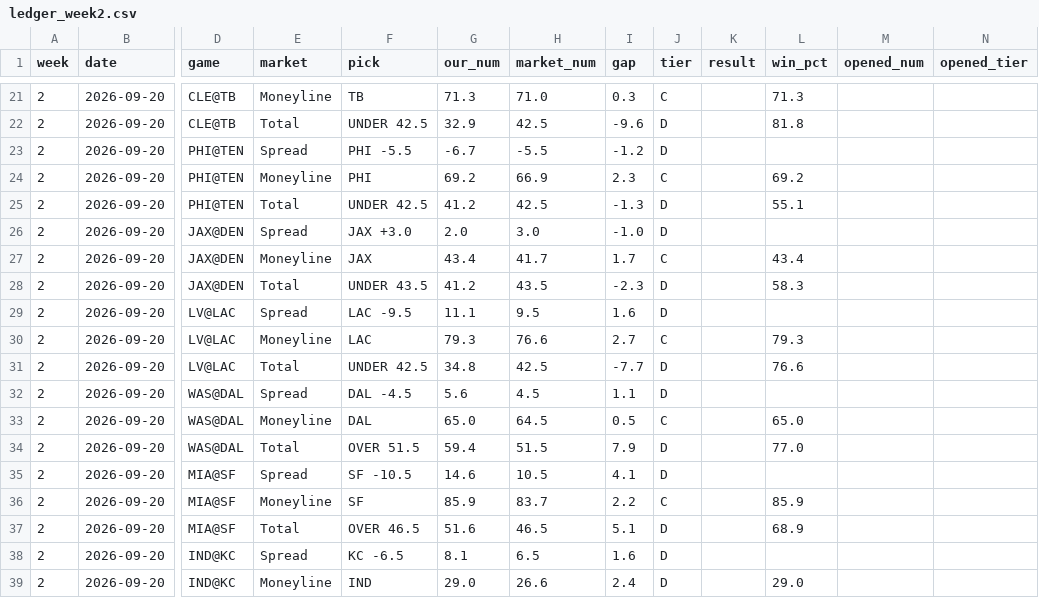
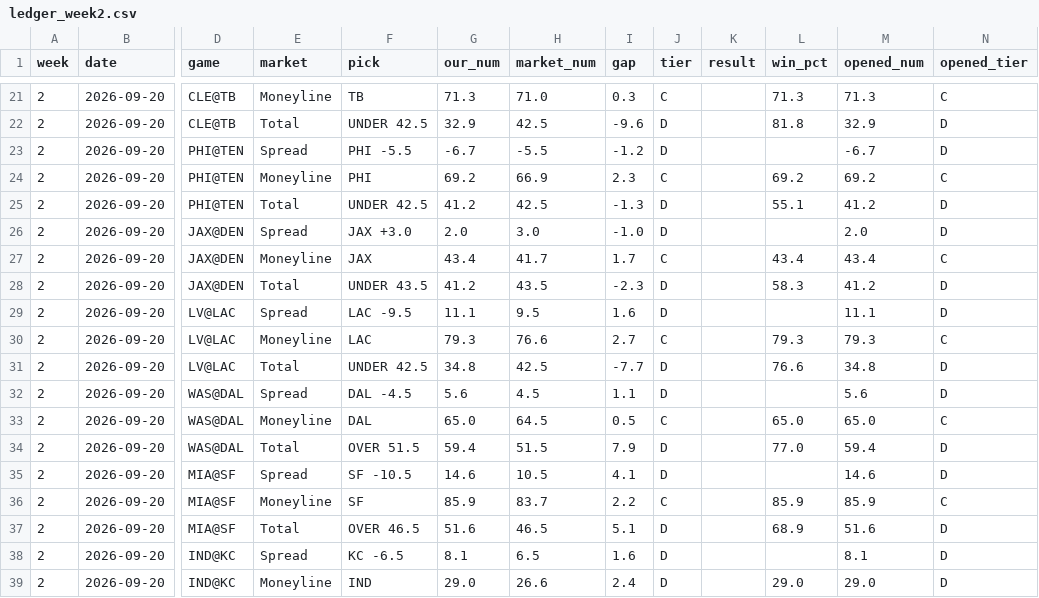
Before and after one commit to fourty2se7en/nfl-card, a CSV file: scripts/ledger_week2.csv, drawn as a sheet; only a part is shown, gaps mark what is left out; the diff covers the shown part only; the diff names each change by its address in the sheet, - before the commit and + after, or states it on an @@ line.

```diff
--- a/scripts/ledger_week2.csv
+++ b/scripts/ledger_week2.csv
-M21 (opened_num): (empty)
+M21 (opened_num): 71.3
-N21 (opened_tier): (empty)
+N21 (opened_tier): C
-M22 (opened_num): (empty)
+M22 (opened_num): 32.9
-N22:N23 (opened_tier): (empty)
+N22:N23 (opened_tier): D
-M23 (opened_num): (empty)
+M23 (opened_num): -6.7
-M24 (opened_num): (empty)
+M24 (opened_num): 69.2
-N24 (opened_tier): (empty)
+N24 (opened_tier): C
-M25 (opened_num): (empty)
+M25 (opened_num): 41.2
-N25:N26 (opened_tier): (empty)
+N25:N26 (opened_tier): D
-M26 (opened_num): (empty)
+M26 (opened_num): 2.0
-M27 (opened_num): (empty)
+M27 (opened_num): 43.4
-N27 (opened_tier): (empty)
+N27 (opened_tier): C
-M28 (opened_num): (empty)
+M28 (opened_num): 41.2
-N28:N29 (opened_tier): (empty)
+N28:N29 (opened_tier): D
-M29 (opened_num): (empty)
+M29 (opened_num): 11.1
-M30 (opened_num): (empty)
+M30 (opened_num): 79.3
-N30 (opened_tier): (empty)
+N30 (opened_tier): C
-M31 (opened_num): (empty)
+M31 (opened_num): 34.8
-N31:N32 (opened_tier): (empty)
+N31:N32 (opened_tier): D
-M32 (opened_num): (empty)
+M32 (opened_num): 5.6
-M33 (opened_num): (empty)
+M33 (opened_num): 65.0
-N33 (opened_tier): (empty)
+N33 (opened_tier): C
-M34 (opened_num): (empty)
+M34 (opened_num): 59.4
-N34:N35 (opened_tier): (empty)
+N34:N35 (opened_tier): D
-M35 (opened_num): (empty)
+M35 (opened_num): 14.6
-M36 (opened_num): (empty)
+M36 (opened_num): 85.9
-N36 (opened_tier): (empty)
+N36 (opened_tier): C
-M37 (opened_num): (empty)
+M37 (opened_num): 51.6
-N37:N39 (opened_tier): (empty)
+N37:N39 (opened_tier): D
-M38 (opened_num): (empty)
+M38 (opened_num): 8.1
-M39 (opened_num): (empty)
+M39 (opened_num): 29.0
```
Also changed, not shown: 51 edited cells elsewhere in this file, scripts/ledger_history.csv, site/ledger_week2.csv, 4 other files.
